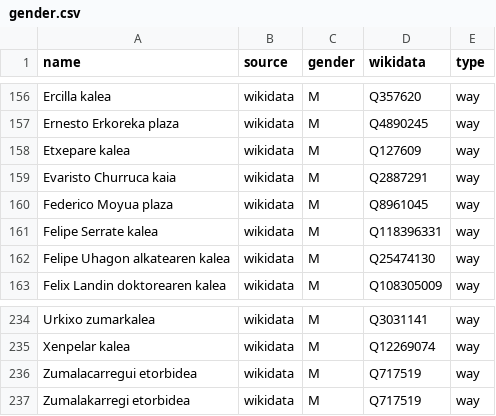
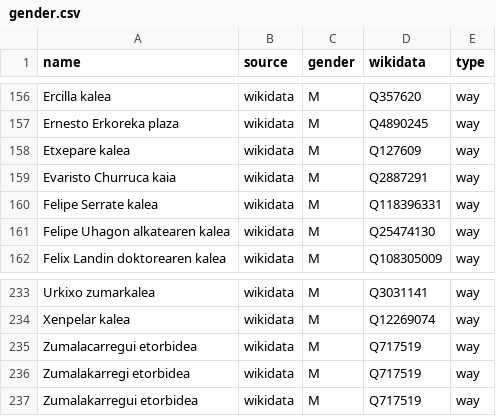
Before and after one commit to EqualStreetNames/equalstreetnames-bilbao, a CSV file: data/gender.csv, drawn as a sheet; only a part is shown, gaps mark what is left out; removed rows and columns are numbered as before the commit, all else as after; the diff names each change by its address in the sheet, - before the commit and + after, or states it on an @@ line.

```diff
--- a/data/gender.csv
+++ b/data/gender.csv
-row 160: Federico Moyua plaza | wikidata | M | Q8961045 | way
+row 237: Zumalakarregui etorbidea | wikidata | M | Q717519 | way
```
Also changed, not shown: data/other.csv, 3 other files.
